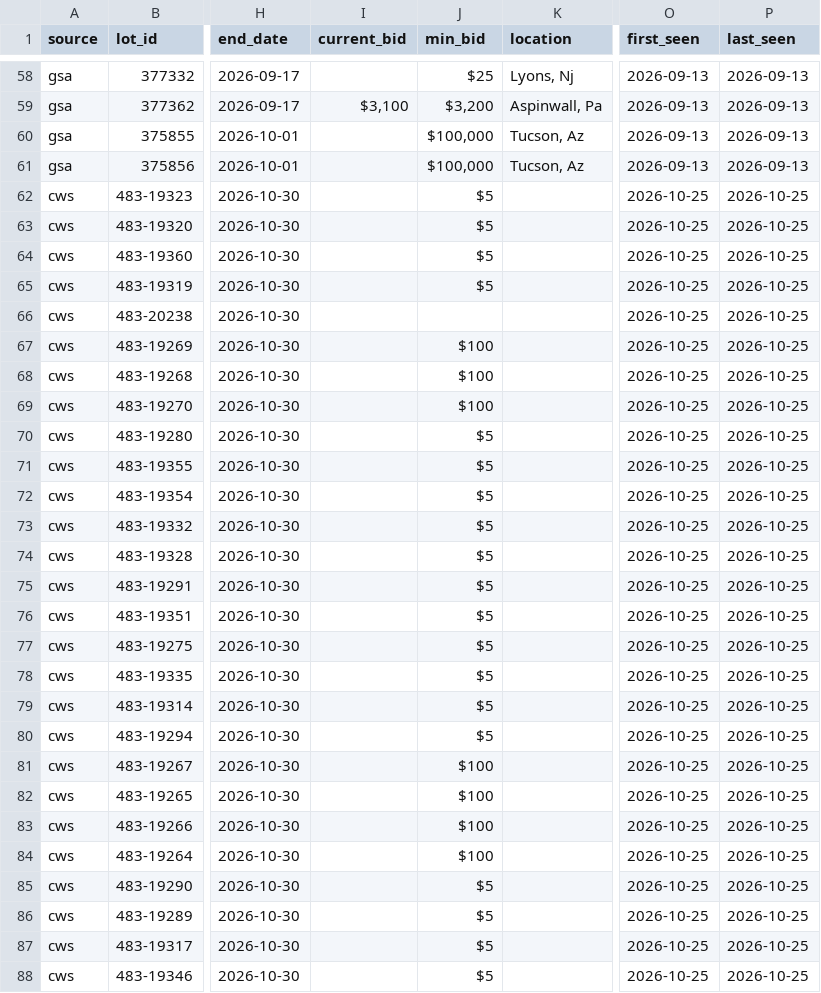
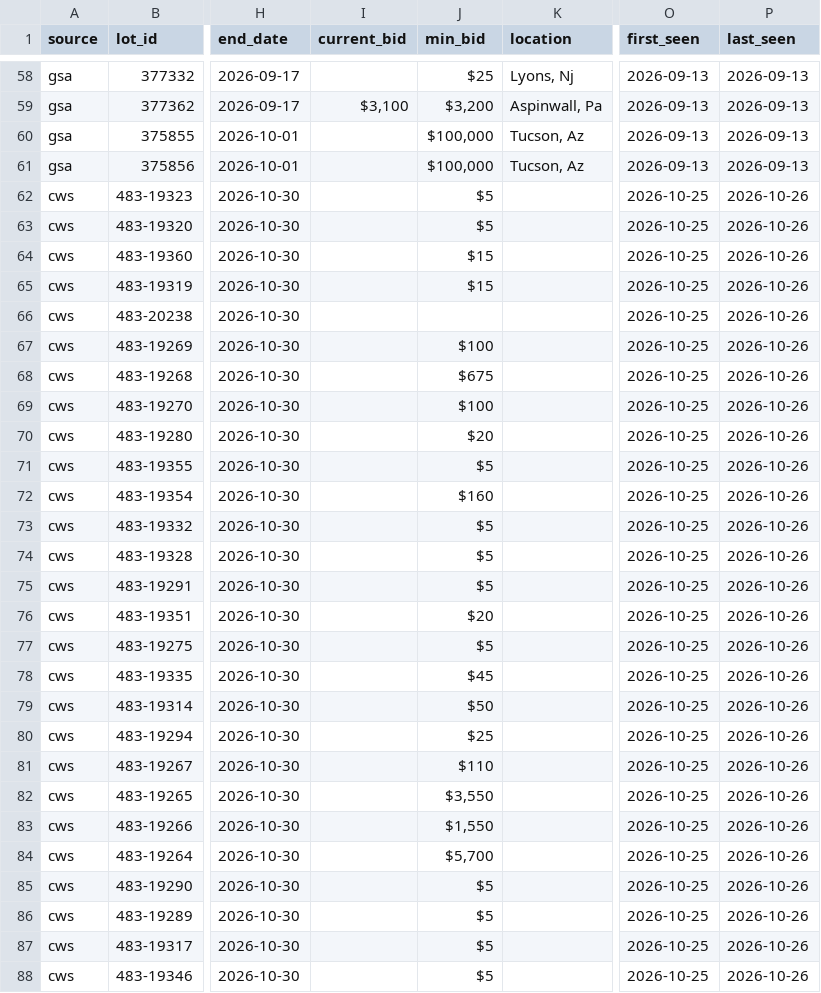
Before and after one commit to esamson6-claude/gov-auctions, a CSV file: data/lots.csv, drawn as a sheet; only a part is shown, gaps mark what is left out; the diff covers the shown part only; the diff names each change by its address in the sheet, - before the commit and + after, or states it on an @@ line.

```diff
--- a/data/lots.csv
+++ b/data/lots.csv
-P62:P88 (last_seen): 2026-10-25
+P62:P88 (last_seen): 2026-10-26
-J64:J65 (min_bid): $5
+J64:J65 (min_bid): $15
-J68 (min_bid): $100
+J68 (min_bid): $675
-J70 (min_bid): $5
+J70 (min_bid): $20
-J72 (min_bid): $5
+J72 (min_bid): $160
-J76 (min_bid): $5
+J76 (min_bid): $20
-J78 (min_bid): $5
+J78 (min_bid): $45
-J79 (min_bid): $5
+J79 (min_bid): $50
-J80 (min_bid): $5
+J80 (min_bid): $25
-J81 (min_bid): $100
+J81 (min_bid): $110
-J82 (min_bid): $100
+J82 (min_bid): $3,550
-J83 (min_bid): $100
+J83 (min_bid): $1,550
-J84 (min_bid): $100
+J84 (min_bid): $5,700
```
Also changed, not shown: 109 edited cells elsewhere in this file, data/auctions.csv, 1 other file.
